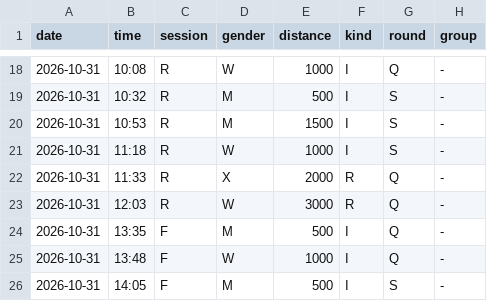
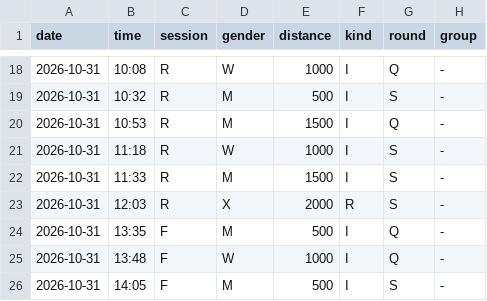
Before and after one commit to dupirou/ssts_wb, a CSV file: data/schedules/montreal.csv, drawn as a sheet; only a part is shown, gaps mark what is left out.

Commit message:
fix: correct Montreal repechage schedule against ISU programme

```diff
--- a/data/schedules/montreal.csv
+++ b/data/schedules/montreal.csv
@@ -19,6 +19,6 @@ date,time,session,gender,distance,kind,round,group
 2026-10-31,10:32,R,M,500,I,S,-
-2026-10-31,10:53,R,M,1500,I,S,-
+2026-10-31,10:53,R,M,1500,I,Q,-
 2026-10-31,11:18,R,W,1000,I,S,-
-2026-10-31,11:33,R,X,2000,R,Q,-
-2026-10-31,12:03,R,W,3000,R,Q,-
+2026-10-31,11:33,R,M,1500,I,S,-
+2026-10-31,12:03,R,X,2000,R,S,-
 2026-10-31,13:35,F,M,500,I,Q,-
```
Also changed, not shown: 2 other files.
